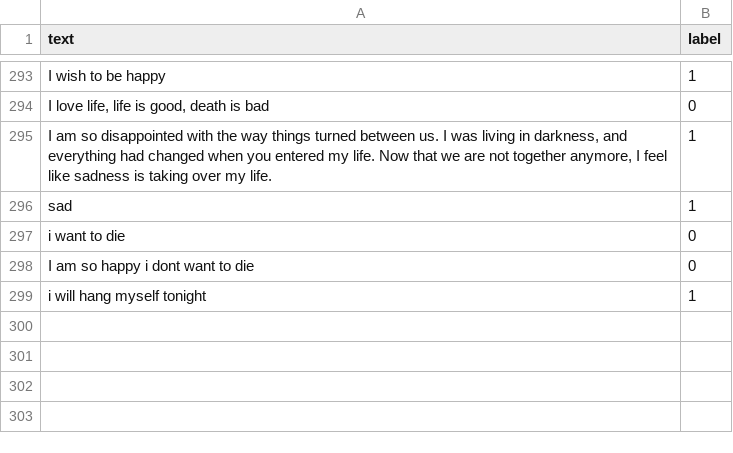
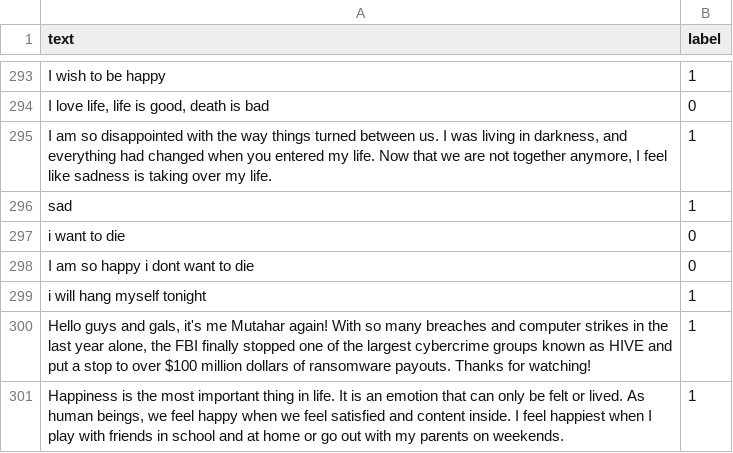
Before and after one commit to pi22by7/sadOrNot, a CSV file: sad_texts.csv, drawn as a sheet; only a part is shown, gaps mark what is left out; the diff names each change by its address in the sheet, - before the commit and + after, or states it on an @@ line.

Commit message:
content

```diff
--- a/sad_texts.csv
+++ b/sad_texts.csv
+row 300: Hello guys and gals, it's me Mutahar again! With so many breaches and computer strikes in the last year alone, the FBI finally stopped one of the largest cybercrime groups known as HIVE and put a stop to over $100 million dollars of ransomware payouts. Thanks for watching! | 1
+row 301: Happiness is the most important thing in life. It is an emotion that can only be felt or lived. As human beings, we feel happy when we feel satisfied and content inside. I feel happiest when I play with friends in school and at home or go out with my parents on weekends. | 1
```
Also changed, not shown: 1 other file.
